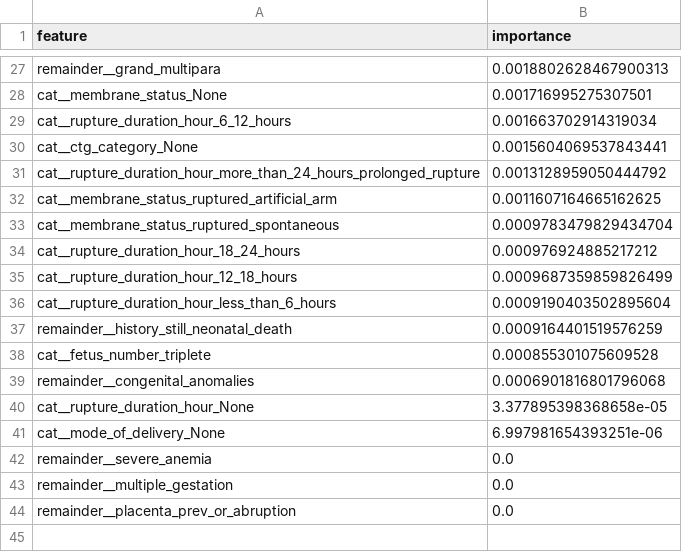
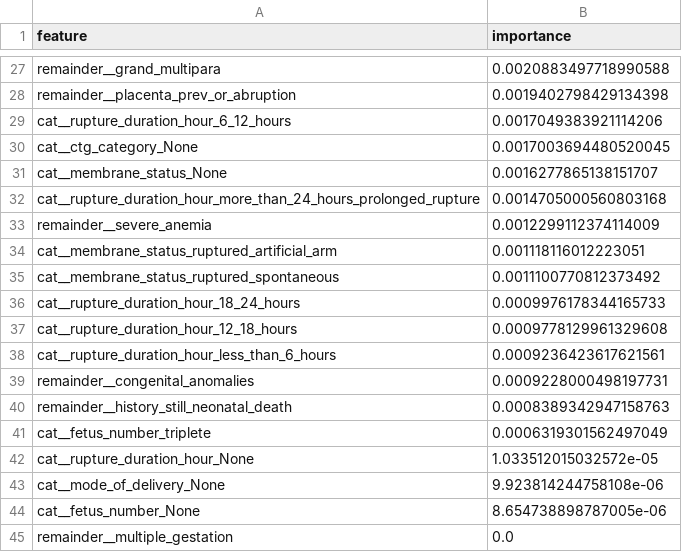
Before and after one commit to MohamedAlrawy/maternal-backend, a CSV file: artifacts/neonatal_feature_importances.csv, drawn as a sheet; only a part is shown, gaps mark what is left out; removed rows and columns are numbered as before the commit, all else as after; the diff covers the shown part only; the diff names each change by its address in the sheet, - before the commit and + after, or states it on an @@ line.

```diff
--- a/artifacts/neonatal_feature_importances.csv
+++ b/artifacts/neonatal_feature_importances.csv
-B27 (importance): 0.0018802628467900313
+B27 (importance): 0.0020883497718990588
-row 28: cat__membrane_status_None | 0.001716995275307501
+row 28: remainder__placenta_prev_or_abruption | 0.0019402798429134398
-B29 (importance): 0.001663702914319034
+B29 (importance): 0.0017049383921114206
-B30 (importance): 0.0015604069537843441
+B30 (importance): 0.0017003694480520045
+row 31: cat__membrane_status_None | 0.0016277865138151707
-B32 (importance): 0.0013128959050444792
+B32 (importance): 0.0014705000560803168
+row 33: remainder__severe_anemia | 0.0012299112374114009
-B34 (importance): 0.0011607164665162625
+B34 (importance): 0.001118116012223051
-B35 (importance): 0.0009783479829434704
+B35 (importance): 0.0011100770812373492
-B36 (importance): 0.000976924885217212
+B36 (importance): 0.0009976178344165733
-B37 (importance): 0.0009687359859826499
+B37 (importance): 0.0009778129961329608
-B38 (importance): 0.0009190403502895604
+B38 (importance): 0.0009236423617621561
+row 39: remainder__congenital_anomalies | 0.0009228000498197731
-B40 (importance): 0.0009164401519576259
+B40 (importance): 0.0008389342947158763
-B41 (importance): 0.000855301075609528
+B41 (importance): 0.0006319301562497049
-row 39: remainder__congenital_anomalies | 0.0006901816801796068
-B42 (importance): 3.377895398368658e-05
+B42 (importance): 1.033512015032572e-05
-B43 (importance): 6.997981654393251e-06
+B43 (importance): 9.923814244758108e-06
-row 42: remainder__severe_anemia | 0.0
+row 44: cat__fetus_number_None | 8.654738898787005e-06
-row 44: remainder__placenta_prev_or_abruption | 0.0
```
Also changed, not shown: 7 added rows, 7 removed rows and 18 edited cells elsewhere in this file, artifacts/pph_feature_importances.csv, 16 other files.
